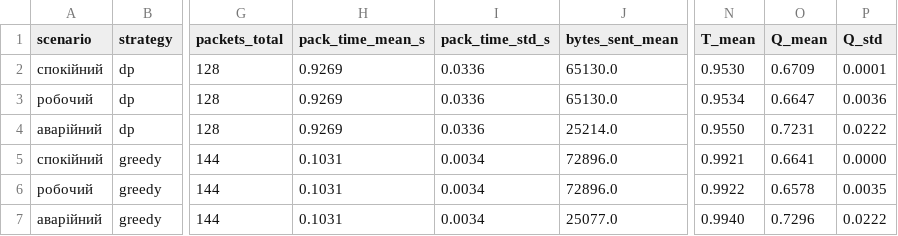
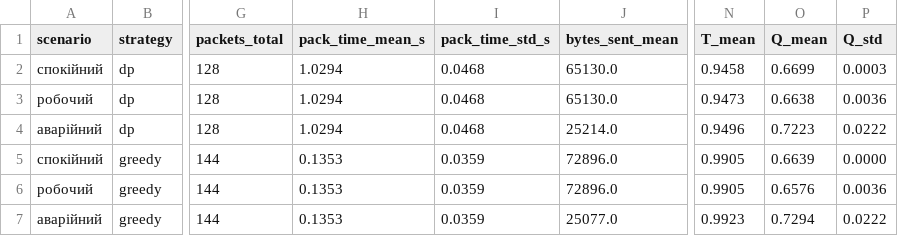
Before and after one commit to JDHfLover/project_bbsby, a CSV file: results/dp_vs_greedy.csv, drawn as a sheet; only a part is shown, gaps mark what is left out; the diff names each change by its address in the sheet, - before the commit and + after, or states it on an @@ line.

```diff
--- a/results/dp_vs_greedy.csv
+++ b/results/dp_vs_greedy.csv
-H2:H4 (pack_time_mean_s): 0.9269
+H2:H4 (pack_time_mean_s): 1.0294
-I2:I4 (pack_time_std_s): 0.0336
+I2:I4 (pack_time_std_s): 0.0468
-N2 (T_mean): 0.9530
+N2 (T_mean): 0.9458
-O2 (Q_mean): 0.6709
+O2 (Q_mean): 0.6699
-P2 (Q_std): 0.0001
+P2 (Q_std): 0.0003
-N3 (T_mean): 0.9534
+N3 (T_mean): 0.9473
-O3 (Q_mean): 0.6647
+O3 (Q_mean): 0.6638
-N4 (T_mean): 0.9550
+N4 (T_mean): 0.9496
-O4 (Q_mean): 0.7231
+O4 (Q_mean): 0.7223
-H5:H7 (pack_time_mean_s): 0.1031
+H5:H7 (pack_time_mean_s): 0.1353
-I5:I7 (pack_time_std_s): 0.0034
+I5:I7 (pack_time_std_s): 0.0359
-N5 (T_mean): 0.9921
+N5 (T_mean): 0.9905
-O5 (Q_mean): 0.6641
+O5 (Q_mean): 0.6639
-N6 (T_mean): 0.9922
+N6 (T_mean): 0.9905
-O6 (Q_mean): 0.6578
+O6 (Q_mean): 0.6576
-P6 (Q_std): 0.0035
+P6 (Q_std): 0.0036
-N7 (T_mean): 0.9940
+N7 (T_mean): 0.9923
-O7 (Q_mean): 0.7296
+O7 (Q_mean): 0.7294
```
Also changed, not shown: results/channel_scenarios.csv, results/huffman_vs_arithmetic_v2.csv, 46 other files.
